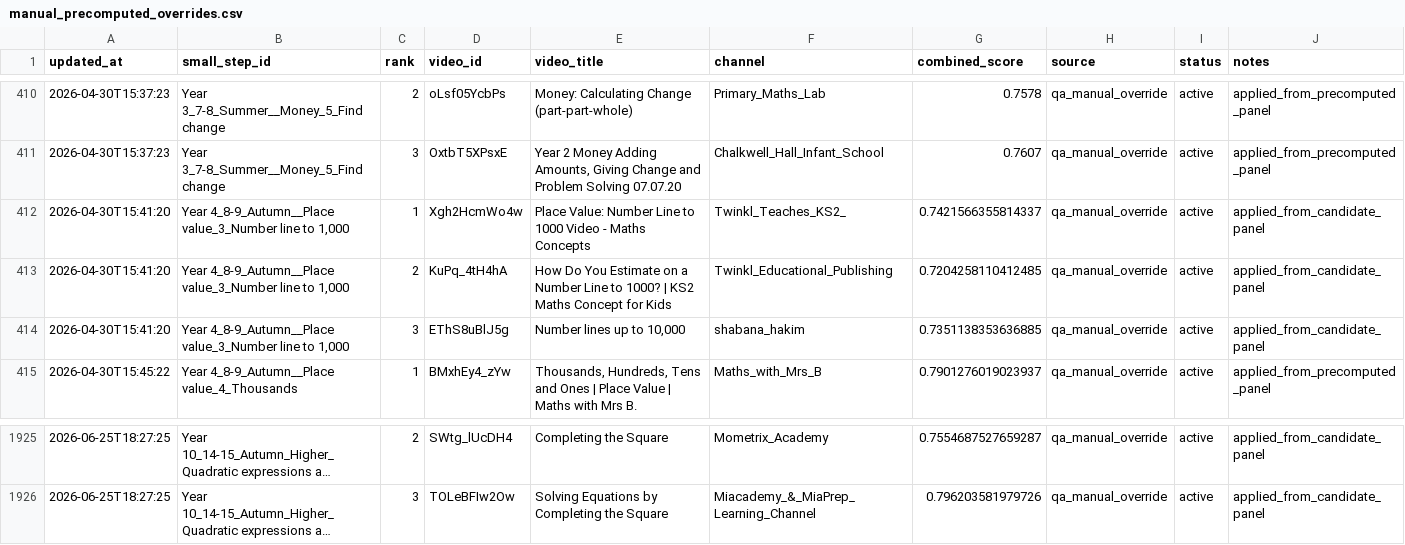
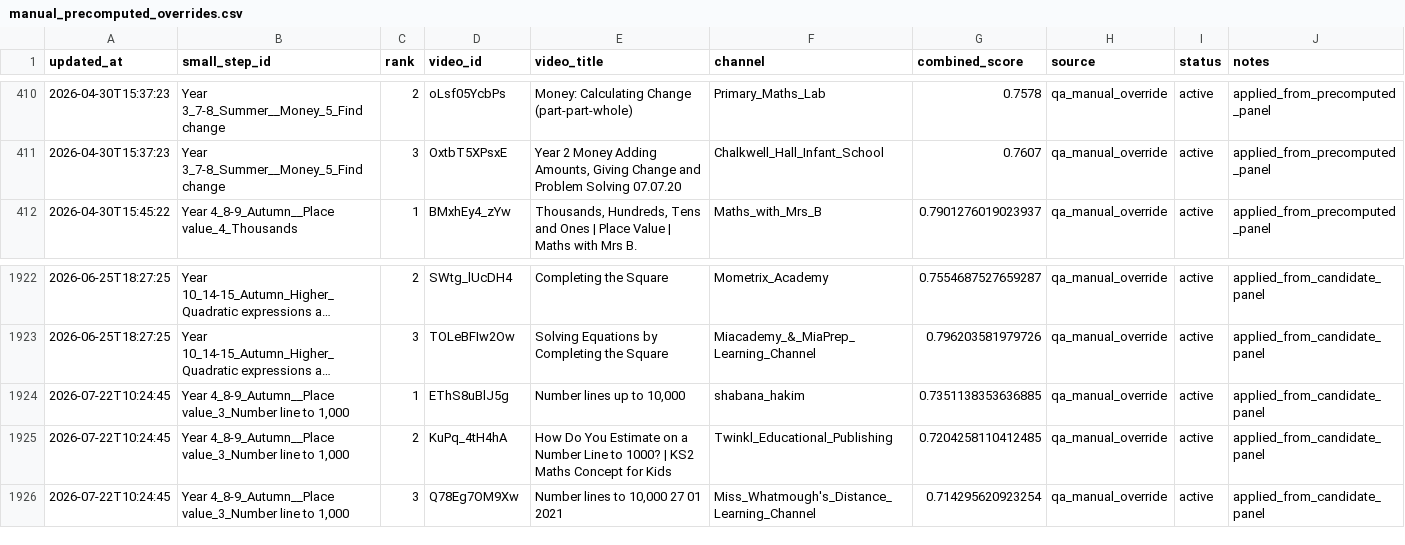
Before and after one commit to johnbrown-png/flipper-lite, a CSV file: qa/manual_precomputed_overrides.csv, drawn as a sheet; only a part is shown, gaps mark what is left out; long unchanged cells end in …; removed rows and columns are numbered as before the commit, all else as after; the diff names each change by its address in the sheet, - before the commit and + after, or states it on an @@ line.

```diff
--- a/qa/manual_precomputed_overrides.csv
+++ b/qa/manual_precomputed_overrides.csv
-row 412: 2026-04-30T15:41:20 | Year 4_8-9_Autumn__Place value_3_Number line to 1,000 | 1 | Xgh2HcmWo4w | Place Value: Number Line to 1000 Video - Maths Concepts | Twinkl_Teaches_KS2_ | 0.7421566355814337 | qa_manual_override | active | applied_from_candidate_panel
-row 413: 2026-04-30T15:41:20 | Year 4_8-9_Autumn__Place value_3_Number line to 1,000 | 2 | KuPq_4tH4hA | How Do You Estimate on a Number Line to 1000? | KS2 Maths Concept for Kids | Twinkl_Educational_Publishing | 0.7204258110412485 | qa_manual_override | active | applied_from_candidate_panel
-row 414: 2026-04-30T15:41:20 | Year 4_8-9_Autumn__Place value_3_Number line to 1,000 | 3 | EThS8uBlJ5g | Number lines up to 10,000 | shabana_hakim | 0.7351138353636885 | qa_manual_override | active | applied_from_candidate_panel
+row 1924: 2026-07-22T10:24:45 | Year 4_8-9_Autumn__Place value_3_Number line to 1,000 | 1 | EThS8uBlJ5g | Number lines up to 10,000 | shabana_hakim | 0.7351138353636885 | qa_manual_override | active | applied_from_candidate_panel
+row 1925: 2026-07-22T10:24:45 | Year 4_8-9_Autumn__Place value_3_Number line to 1,000 | 2 | KuPq_4tH4hA | How Do You Estimate on a Number Line to 1000? | KS2 Maths Concept for Kids | Twinkl_Educational_Publishing | 0.7204258110412485 | qa_manual_override | active | applied_from_candidate_panel
+row 1926: 2026-07-22T10:24:45 | Year 4_8-9_Autumn__Place value_3_Number line to 1,000 | 3 | Q78Eg7OM9Xw | Number lines to 10,000 27 01 2021 | Miss_Whatmough's_Distance_Learning_Channel | 0.714295620923254 | qa_manual_override | active | applied_from_candidate_panel
```
Also changed, not shown: qa/step_video_knockouts.csv, 4 other files.
